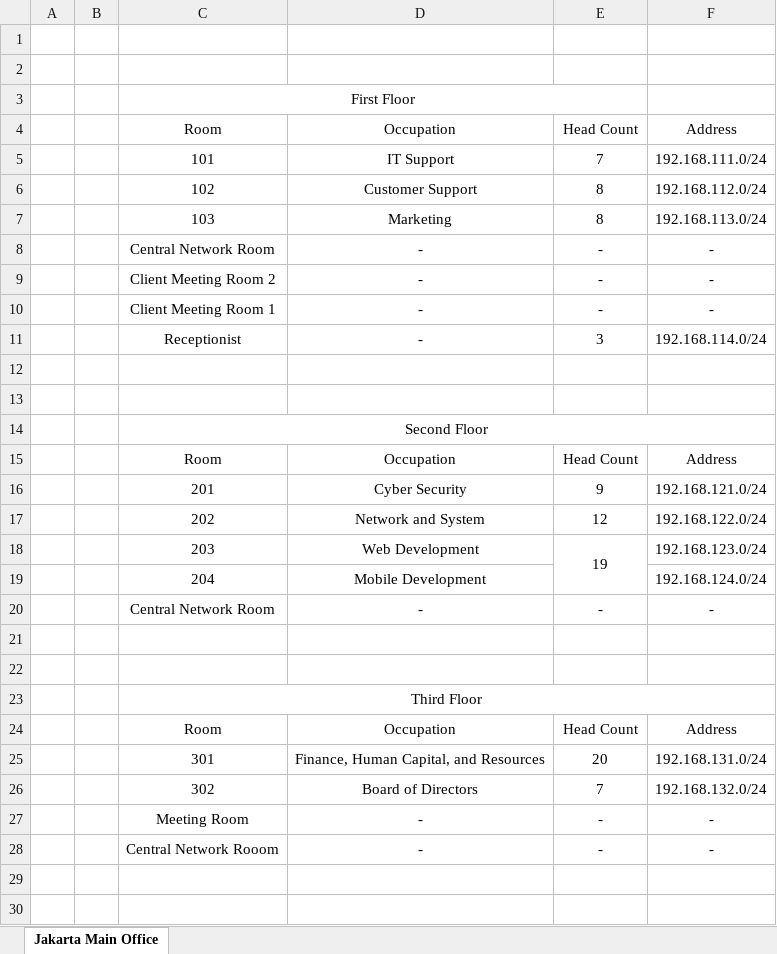
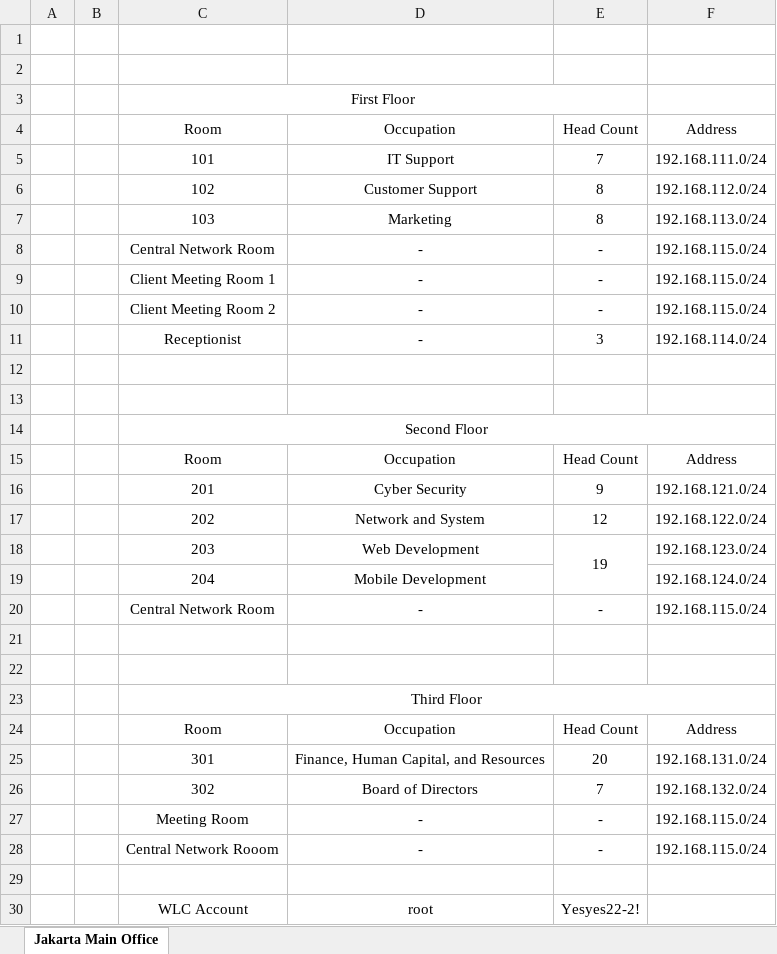
Before and after one commit to KevinChristian30/ChainProject, an Excel workbook: Requirements.xlsx, sheet Jakarta Main Office, drawn as a sheet; values as stored, in another font and other column widths than the file's, no borders; the diff names each change by its address in the sheet, - before the commit and + after, or states it on an @@ line.

```diff
--- a/Requirements.xlsx (sheet Jakarta Main Office)
+++ b/Requirements.xlsx (sheet Jakarta Main Office)
-F8:F10: -
+F8:F10: 192.168.115.0/24
-C9: Client Meeting Room 2
+C9: Client Meeting Room 1
-C10: Client Meeting Room 1
+C10: Client Meeting Room 2
-F20: -
+F20: 192.168.115.0/24
-F27:F28: -
+F27:F28: 192.168.115.0/24
+row 29: (empty)
+row 30:  |  | WLC Account | root | Yesyes22-2!
```
Also changed, not shown: 2 other files.
